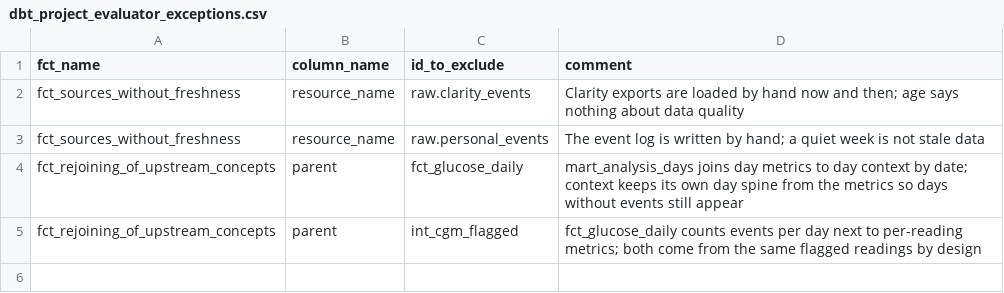
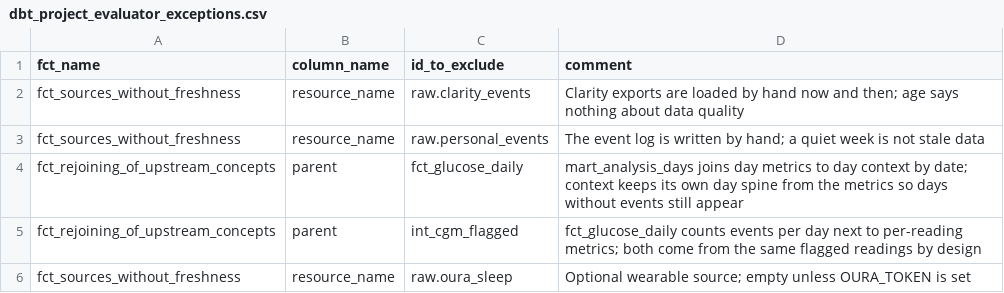
Before and after one commit to Carlosante-art/selvra-analysis, a CSV file: transform/seeds/dbt_project_evaluator_exceptions.csv, drawn as a sheet.

```diff
--- a/transform/seeds/dbt_project_evaluator_exceptions.csv
+++ b/transform/seeds/dbt_project_evaluator_exceptions.csv
@@ -5 +5,2 @@ fct_rejoining_of_upstream_concepts,parent,fct_glucose_daily,mart_analysis_days j
 fct_rejoining_of_upstream_concepts,parent,int_cgm_flagged,fct_glucose_daily counts events per day next to per-reading metrics; both come from the same flagged readings by design
+fct_sources_without_freshness,resource_name,raw.oura_sleep,Optional wearable source; empty unless OURA_TOKEN is set
```
Also changed, not shown: 13 other files.
